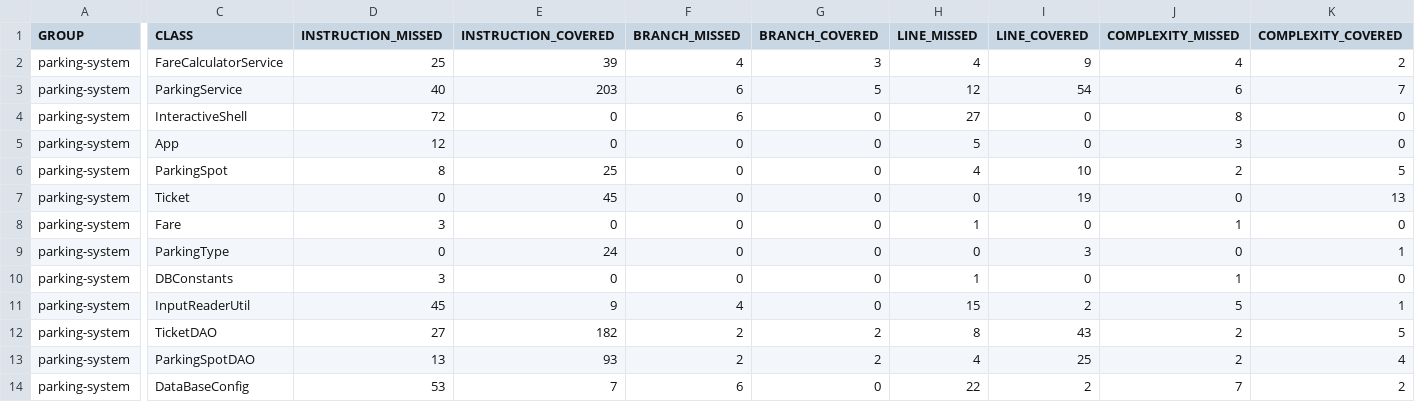
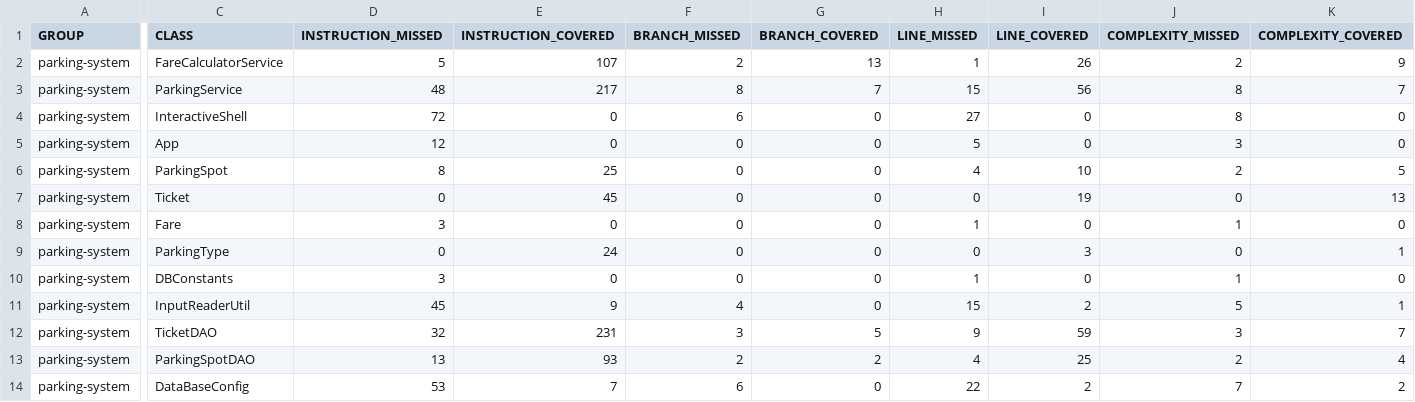
Before and after one commit to TheCanibal/jovanovic-kevin-testez-Java, a CSV file: parkingsystem/target/site/jacoco/jacoco.csv, drawn as a sheet; only a part is shown, gaps mark what is left out; the diff covers the shown part only; the diff names each change by its address in the sheet, - before the commit and + after, or states it on an @@ line.

Commit message:
Ajout de la méthode getNbTicket dans TicketDAO et modifs des méthodes processIncomingVehicle et processExitingVehicle pour générer un message si le véhicule est habitué et pour générer une remise de 5% si le véhicule est habitué au parking

```diff
--- a/parkingsystem/target/site/jacoco/jacoco.csv
+++ b/parkingsystem/target/site/jacoco/jacoco.csv
-D2 (INSTRUCTION_MISSED): 25
+D2 (INSTRUCTION_MISSED): 5
-E2 (INSTRUCTION_COVERED): 39
+E2 (INSTRUCTION_COVERED): 107
-F2 (BRANCH_MISSED): 4
+F2 (BRANCH_MISSED): 2
-G2 (BRANCH_COVERED): 3
+G2 (BRANCH_COVERED): 13
-H2 (LINE_MISSED): 4
+H2 (LINE_MISSED): 1
-I2 (LINE_COVERED): 9
+I2 (LINE_COVERED): 26
-J2 (COMPLEXITY_MISSED): 4
+J2 (COMPLEXITY_MISSED): 2
-K2 (COMPLEXITY_COVERED): 2
+K2 (COMPLEXITY_COVERED): 9
-D3 (INSTRUCTION_MISSED): 40
+D3 (INSTRUCTION_MISSED): 48
-E3 (INSTRUCTION_COVERED): 203
+E3 (INSTRUCTION_COVERED): 217
-F3 (BRANCH_MISSED): 6
+F3 (BRANCH_MISSED): 8
-G3 (BRANCH_COVERED): 5
+G3 (BRANCH_COVERED): 7
-H3 (LINE_MISSED): 12
+H3 (LINE_MISSED): 15
-I3 (LINE_COVERED): 54
+I3 (LINE_COVERED): 56
-J3 (COMPLEXITY_MISSED): 6
+J3 (COMPLEXITY_MISSED): 8
-D12 (INSTRUCTION_MISSED): 27
+D12 (INSTRUCTION_MISSED): 32
-E12 (INSTRUCTION_COVERED): 182
+E12 (INSTRUCTION_COVERED): 231
-F12 (BRANCH_MISSED): 2
+F12 (BRANCH_MISSED): 3
-G12 (BRANCH_COVERED): 2
+G12 (BRANCH_COVERED): 5
-H12 (LINE_MISSED): 8
+H12 (LINE_MISSED): 9
-I12 (LINE_COVERED): 43
+I12 (LINE_COVERED): 59
-J12 (COMPLEXITY_MISSED): 2
+J12 (COMPLEXITY_MISSED): 3
-K12 (COMPLEXITY_COVERED): 5
+K12 (COMPLEXITY_COVERED): 7
```
Also changed, not shown: 2 edited cells elsewhere in this file, 43 other files.
